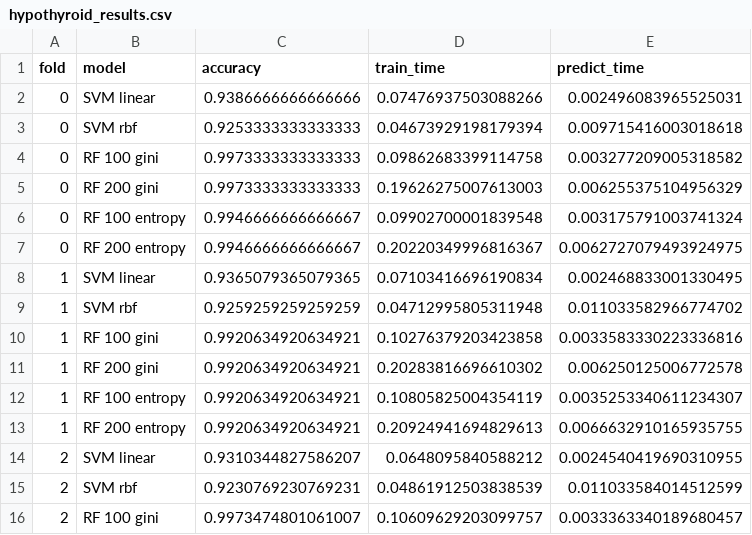
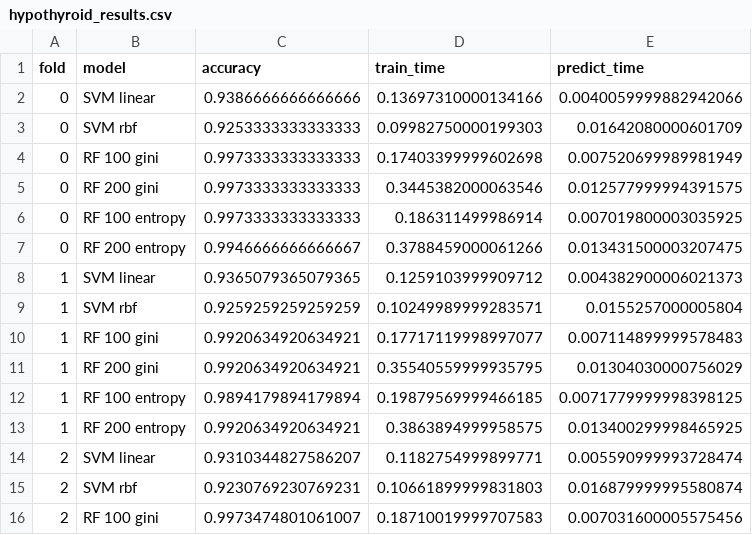
Before and after one commit to emrekoymen/IML-Lab-2026, a CSV file: Work2/results/hypothyroid_results.csv, drawn as a sheet; only a part is shown; the diff covers the shown part only.

```diff
--- a/Work2/results/hypothyroid_results.csv
+++ b/Work2/results/hypothyroid_results.csv
@@ -1,16 +1,16 @@
 fold,model,accuracy,train_time,predict_time
-0,SVM linear,0.9386666666666666,0.07476937503088266,0.002496083965525031
-0,SVM rbf,0.9253333333333333,0.04673929198179394,0.009715416003018618
-0,RF 100 gini,0.9973333333333333,0.09862683399114758,0.003277209005318582
-0,RF 200 gini,0.9973333333333333,0.19626275007613003,0.006255375104956329
-0,RF 100 entropy,0.9946666666666667,0.09902700001839548,0.003175791003741324
-0,RF 200 entropy,0.9946666666666667,0.20220349996816367,0.0062727079493924975
-1,SVM linear,0.9365079365079365,0.07103416696190834,0.002468833001330495
-1,SVM rbf,0.9259259259259259,0.04712995805311948,0.011033582966774702
-1,RF 100 gini,0.9920634920634921,0.10276379203423858,0.0033583330223336816
-1,RF 200 gini,0.9920634920634921,0.20283816696610302,0.006250125006772578
-1,RF 100 entropy,0.9920634920634921,0.10805825004354119,0.0035253340611234307
-1,RF 200 entropy,0.9920634920634921,0.20924941694829613,0.0066632910165935755
-2,SVM linear,0.9310344827586207,0.0648095840588212,0.0024540419690310955
-2,SVM rbf,0.9230769230769231,0.04861912503838539,0.011033584014512599
-2,RF 100 gini,0.9973474801061007,0.10609629203099757,0.0033363340189680457
+0,SVM linear,0.9386666666666666,0.13697310000134166,0.0040059999882942066
+0,SVM rbf,0.9253333333333333,0.09982750000199303,0.01642080000601709
+0,RF 100 gini,0.9973333333333333,0.17403399999602698,0.007520699989981949
+0,RF 200 gini,0.9973333333333333,0.3445382000063546,0.012577999994391575
+0,RF 100 entropy,0.9973333333333333,0.186311499986914,0.007019800003035925
+0,RF 200 entropy,0.9946666666666667,0.3788459000061266,0.013431500003207475
+1,SVM linear,0.9365079365079365,0.1259103999909712,0.004382900006021373
+1,SVM rbf,0.9259259259259259,0.10249989999283571,0.0155257000005804
+1,RF 100 gini,0.9920634920634921,0.17717119998997077,0.007114899999578483
+1,RF 200 gini,0.9920634920634921,0.35540559999935795,0.01304030000756029
+1,RF 100 entropy,0.9894179894179894,0.19879569999466185,0.0071779999998398125
+1,RF 200 entropy,0.9920634920634921,0.3863894999958575,0.013400299998465925
+2,SVM linear,0.9310344827586207,0.1182754999899771,0.005590999993728474
+2,SVM rbf,0.9230769230769231,0.10661899999831803,0.016879999995580874
+2,RF 100 gini,0.9973474801061007,0.18710019999707583,0.007031600005575456
```
Also changed, not shown: 92 edited cells elsewhere in this file, Work2/knn_experiments/soybean_fold_results.csv, Work2/knn_experiments/soybean_summary_results.csv, 40 other files.
